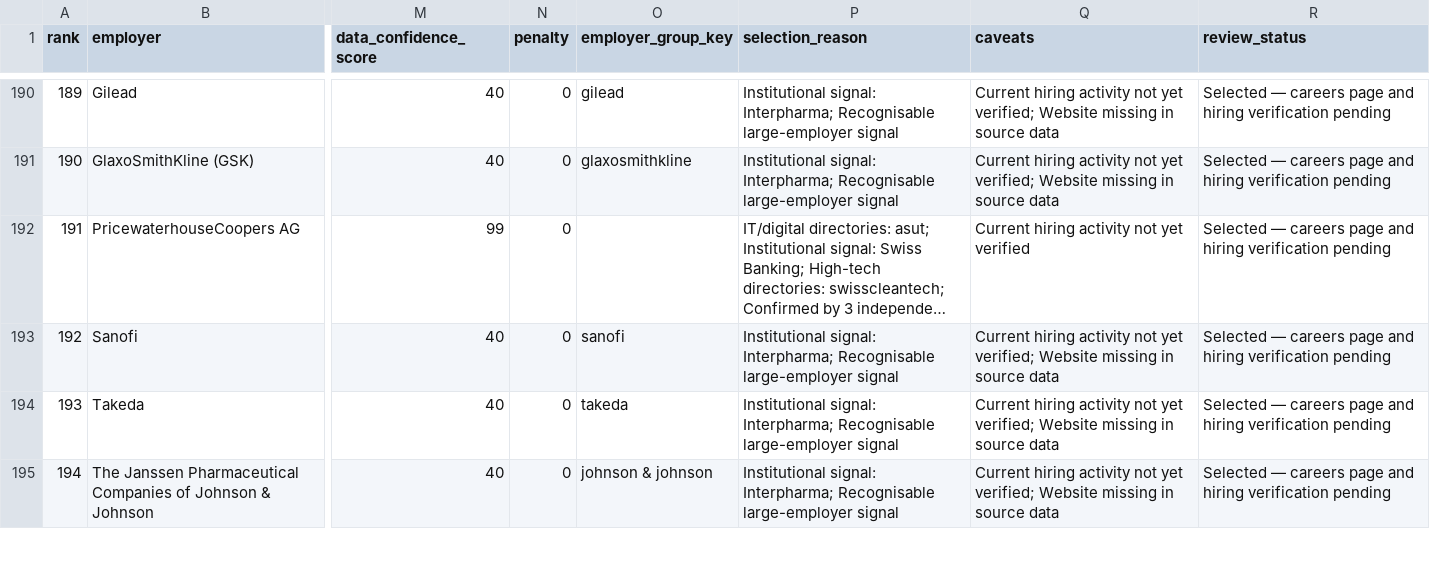
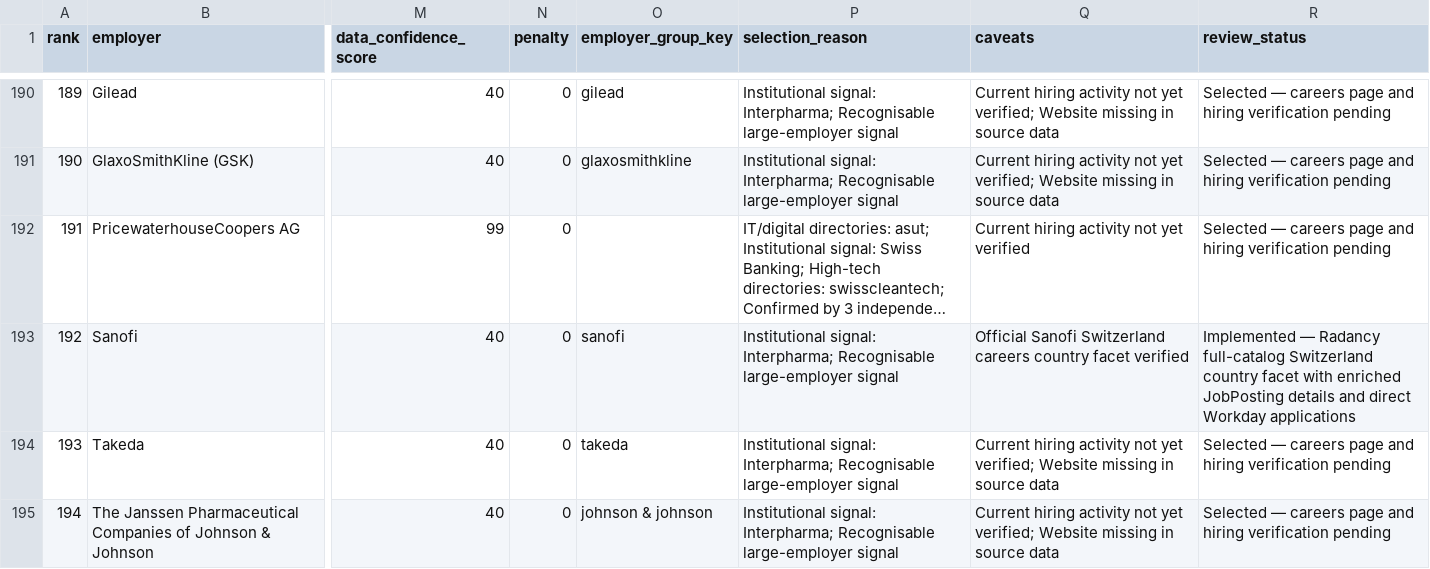
Before and after one commit to vivalabit/rufina, a CSV file: docs/top_500_it_employers_switzerland_2026-08-08.csv, drawn as a sheet; only a part is shown, gaps mark what is left out; long unchanged cells end in …; the diff names each change by its address in the sheet, - before the commit and + after, or states it on an @@ line.

Commit message:
feat(parsing): add sanofi parser

```diff
--- a/docs/top_500_it_employers_switzerland_2026-08-08.csv
+++ b/docs/top_500_it_employers_switzerland_2026-08-08.csv
-Q193 (caveats): Current hiring activity not yet verified; Website missing in source data
+Q193 (caveats): Official Sanofi Switzerland careers country facet verified
-R193 (review_status): Selected — careers page and hiring verification pending
+R193 (review_status): Implemented — Radancy full-catalog Switzerland country facet with enriched JobPosting details and direct Workday applications
```
Also changed, not shown: 9 other files.
